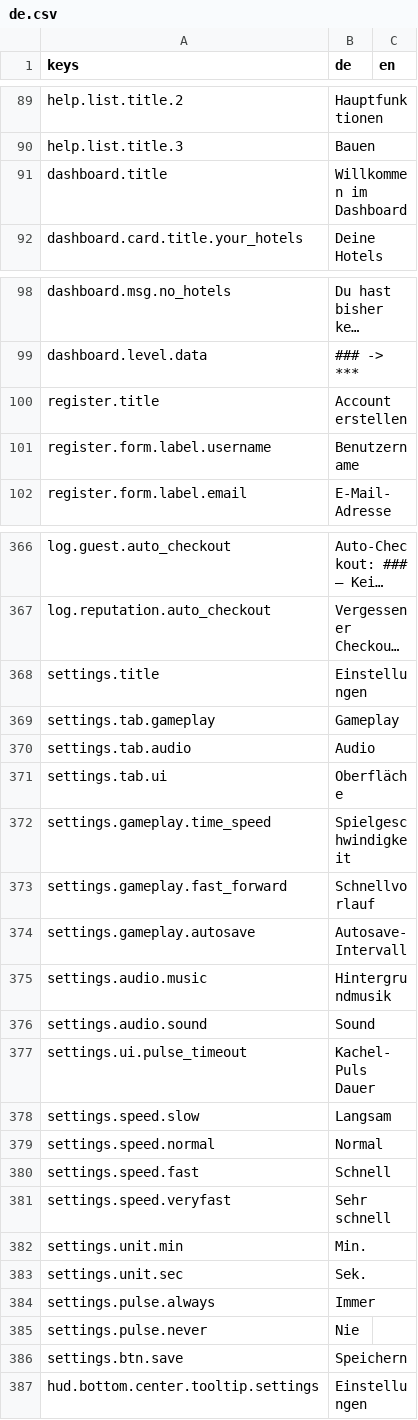
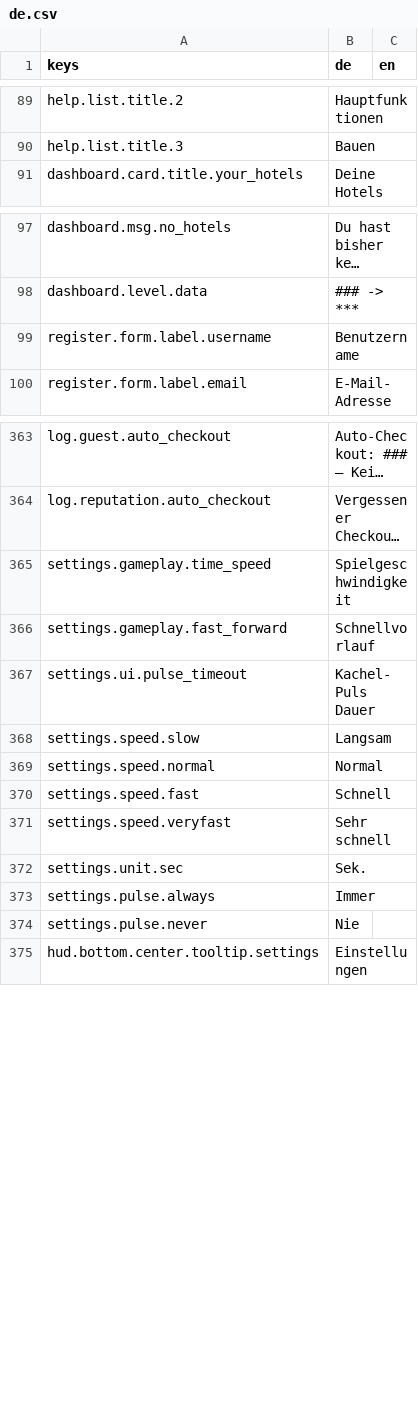
Before and after one commit to pengels24/homasim-godot, a CSV file: translations/de.csv, drawn as a sheet; only a part is shown, gaps mark what is left out; long unchanged cells end in …; removed rows and columns are numbered as before the commit, all else as after; the diff covers the shown part only; the diff names each change by its address in the sheet, - before the commit and + after, or states it on an @@ line.

```diff
--- a/translations/de.csv
+++ b/translations/de.csv
-row 91: dashboard.title | Willkommen im Dashboard
-row 100: register.title | Account erstellen
-row 368: settings.title | Einstellungen
-row 369: settings.tab.gameplay | Gameplay
-row 370: settings.tab.audio | Audio
-row 371: settings.tab.ui | Oberfläche
-row 374: settings.gameplay.autosave | Autosave-Intervall
-row 375: settings.audio.music | Hintergrundmusik
-row 376: settings.audio.sound | Sound
-row 382: settings.unit.min | Min.
-row 386: settings.btn.save | Speichern
```
Also changed, not shown: 1 added row and 1 removed row elsewhere in this file, 40 other files.
